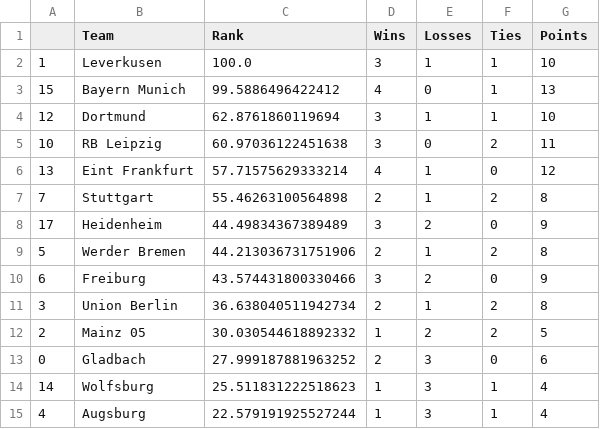
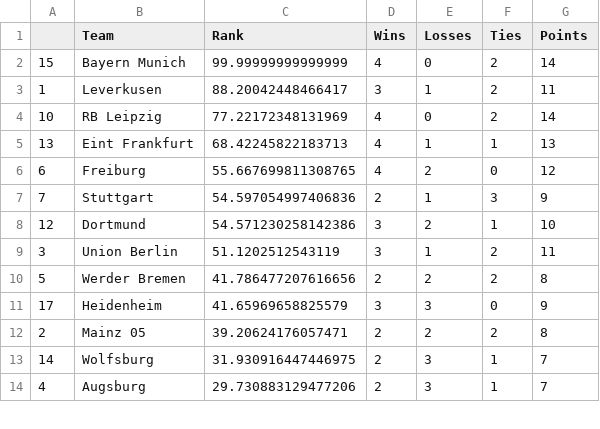
Before and after one commit to jmn5/powerRankCSVFiles, a CSV file: bundesliga_power_rankings.csv, drawn as a sheet; only a part is shown; the diff covers the shown part only.

```diff
--- a/bundesliga_power_rankings.csv
+++ b/bundesliga_power_rankings.csv
@@ -1,15 +1,14 @@
 ,Team,Rank,Wins,Losses,Ties,Points
-1,Leverkusen,100.0,3,1,1,10
-15,Bayern Munich,99.5886496422412,4,0,1,13
-12,Dortmund,62.8761860119694,3,1,1,10
-10,RB Leipzig,60.97036122451638,3,0,2,11
-13,Eint Frankfurt,57.71575629333214,4,1,0,12
-7,Stuttgart,55.46263100564898,2,1,2,8
-17,Heidenheim,44.49834367389489,3,2,0,9
-5,Werder Bremen,44.213036731751906,2,1,2,8
-6,Freiburg,43.574431800330466,3,2,0,9
-3,Union Berlin,36.638040511942734,2,1,2,8
-2,Mainz 05,30.030544618892332,1,2,2,5
-0,Gladbach,27.999187881963252,2,3,0,6
-14,Wolfsburg,25.511831222518623,1,3,1,4
-4,Augsburg,22.579191925527244,1,3,1,4
+15,Bayern Munich,99.99999999999999,4,0,2,14
+1,Leverkusen,88.20042448466417,3,1,2,11
+10,RB Leipzig,77.22172348131969,4,0,2,14
+13,Eint Frankfurt,68.42245822183713,4,1,1,13
+6,Freiburg,55.667699811308765,4,2,0,12
+7,Stuttgart,54.597054997406836,2,1,3,9
+12,Dortmund,54.571230258142386,3,2,1,10
+3,Union Berlin,51.1202512543119,3,1,2,11
+5,Werder Bremen,41.786477207616656,2,2,2,8
+17,Heidenheim,41.65969658825579,3,3,0,9
+2,Mainz 05,39.20624176057471,2,2,2,8
+14,Wolfsburg,31.930916447446975,2,3,1,7
+4,Augsburg,29.730883129477206,2,3,1,7
```
Also changed, not shown: 3 added rows, 2 removed rows and 4 edited cells elsewhere in this file, epl_power_rankings.csv, nwsl_power_rankings.csv, 7 other files.
